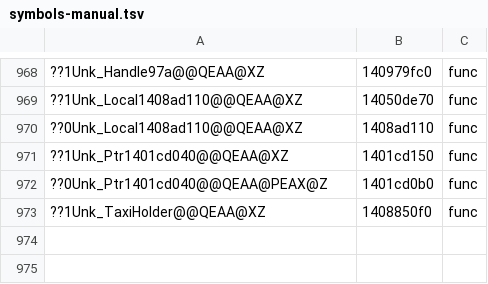
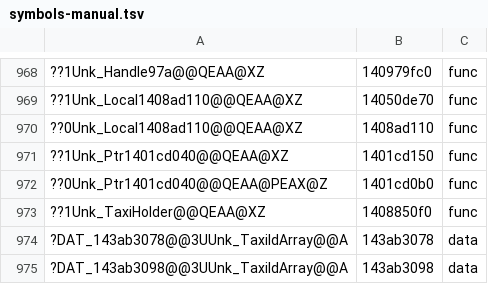
Before and after one commit to AngeloTadeucci/ms2-recomp, a TSV file: progress/symbols-manual.tsv, drawn as a sheet; only a part is shown, gaps mark what is left out; the diff names each change by its address in the sheet, - before the commit and + after, or states it on an @@ line.

```diff
--- a/progress/symbols-manual.tsv
+++ b/progress/symbols-manual.tsv
+row 974: ?DAT_143ab3078@@3UUnk_TaxiIdArray@@A | 143ab3078 | data
+row 975: ?DAT_143ab3098@@3UUnk_TaxiIdArray@@A | 143ab3098 | data
```
